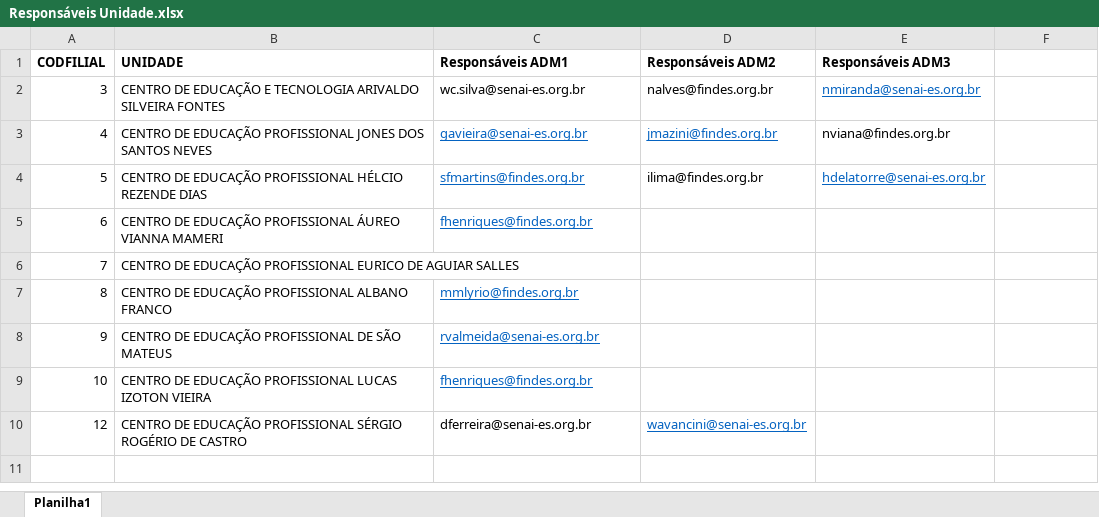
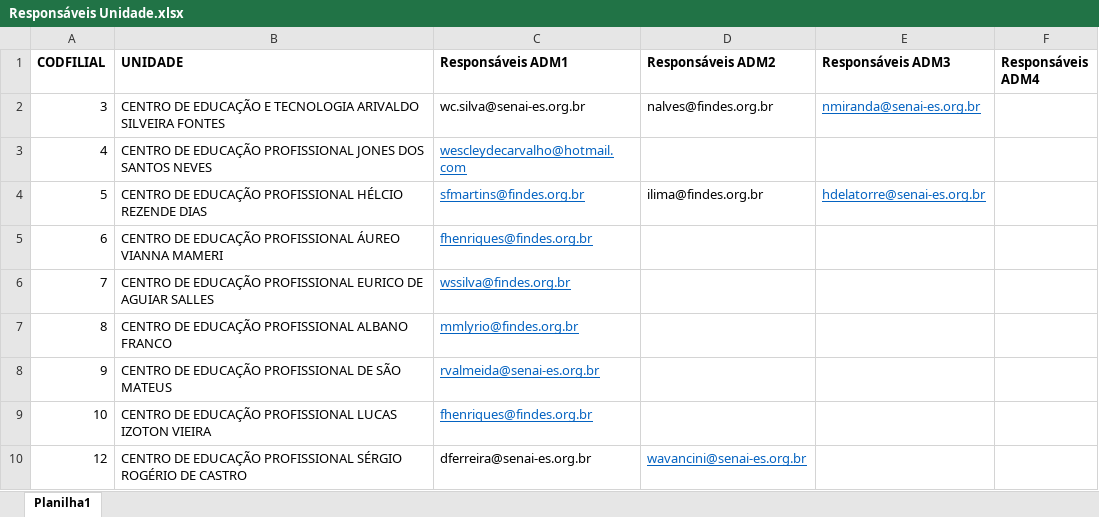
Before and after one commit to wdimasFindes/16.b-Notificacao_erros_instrutores, an Excel workbook: models/Responsáveis Unidade.xlsx, sheet Planilha1, drawn as a sheet; values as stored, in another font and other column widths than the file's, no borders; the diff names each change by its address in the sheet, - before the commit and + after, or states it on an @@ line.

```diff
--- a/models/Responsáveis Unidade.xlsx (sheet Planilha1)
+++ b/models/Responsáveis Unidade.xlsx (sheet Planilha1)
-F1: (empty)
+F1: Responsáveis ADM4
-C3 (Responsáveis ADM1): gavieira@senai-es.org.br
+C3 (Responsáveis ADM1): wescleydecarvalho@hotmail.com
-D3 (Responsáveis ADM2): jmazini@findes.org.br
+D3 (Responsáveis ADM2): (empty)
-E3 (Responsáveis ADM3): nviana@findes.org.br
+E3 (Responsáveis ADM3): (empty)
-C6 (Responsáveis ADM1): (empty)
+C6 (Responsáveis ADM1): wssilva@findes.org.br
```
Also changed, not shown: 5 other files.
